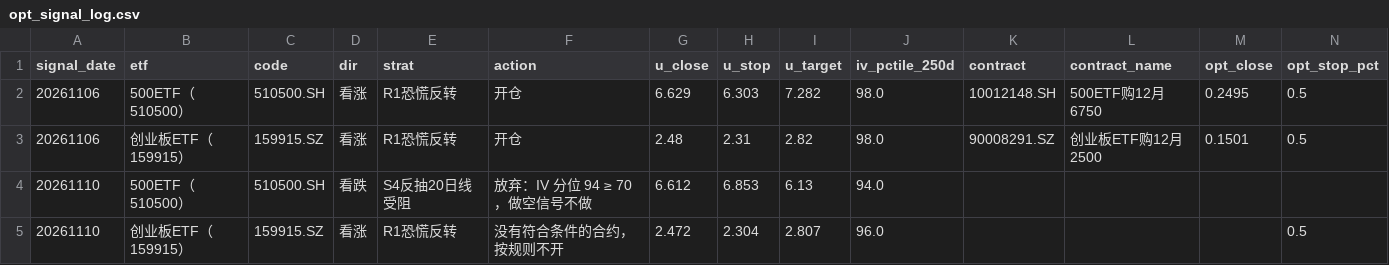
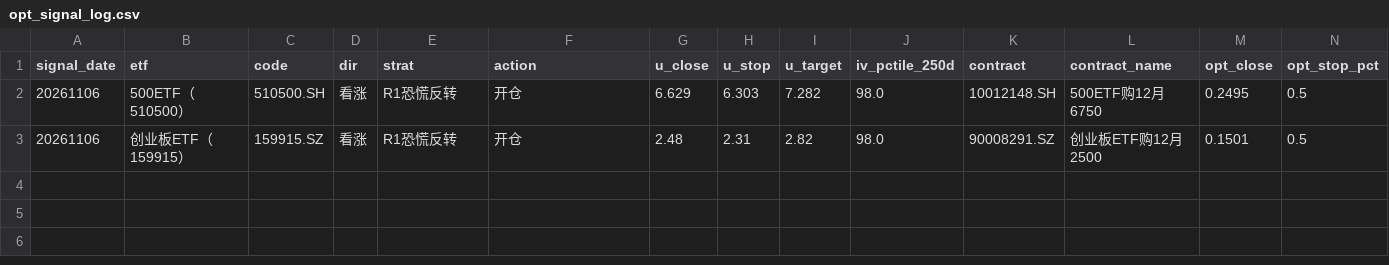
Before and after one commit to dengliang68-sudo/market-data, a CSV file: reports/opt_signal_log.csv, drawn as a sheet; only a part is shown; rows hold the shown columns only; the diff names each change by its address in the sheet, - before the commit and + after, or states it on an @@ line.

```diff
--- a/reports/opt_signal_log.csv
+++ b/reports/opt_signal_log.csv
-row 4: 20261110 | 500ETF（510500） | 510500.SH | 看跌 | S4反抽20日线受阻 | 放弃：IV 分位 94 ≥ 70，做空信号不做 | 6.612 | 6.853 | 6.13 | 94.0
-row 5: 20261110 | 创业板ETF（159915） | 159915.SZ | 看涨 | R1恐慌反转 | 没有符合条件的合约，按规则不开 | 2.472 | 2.304 | 2.807 | 96.0 |  |  |  | 0.5
```
Also changed, not shown: 6 other files.
